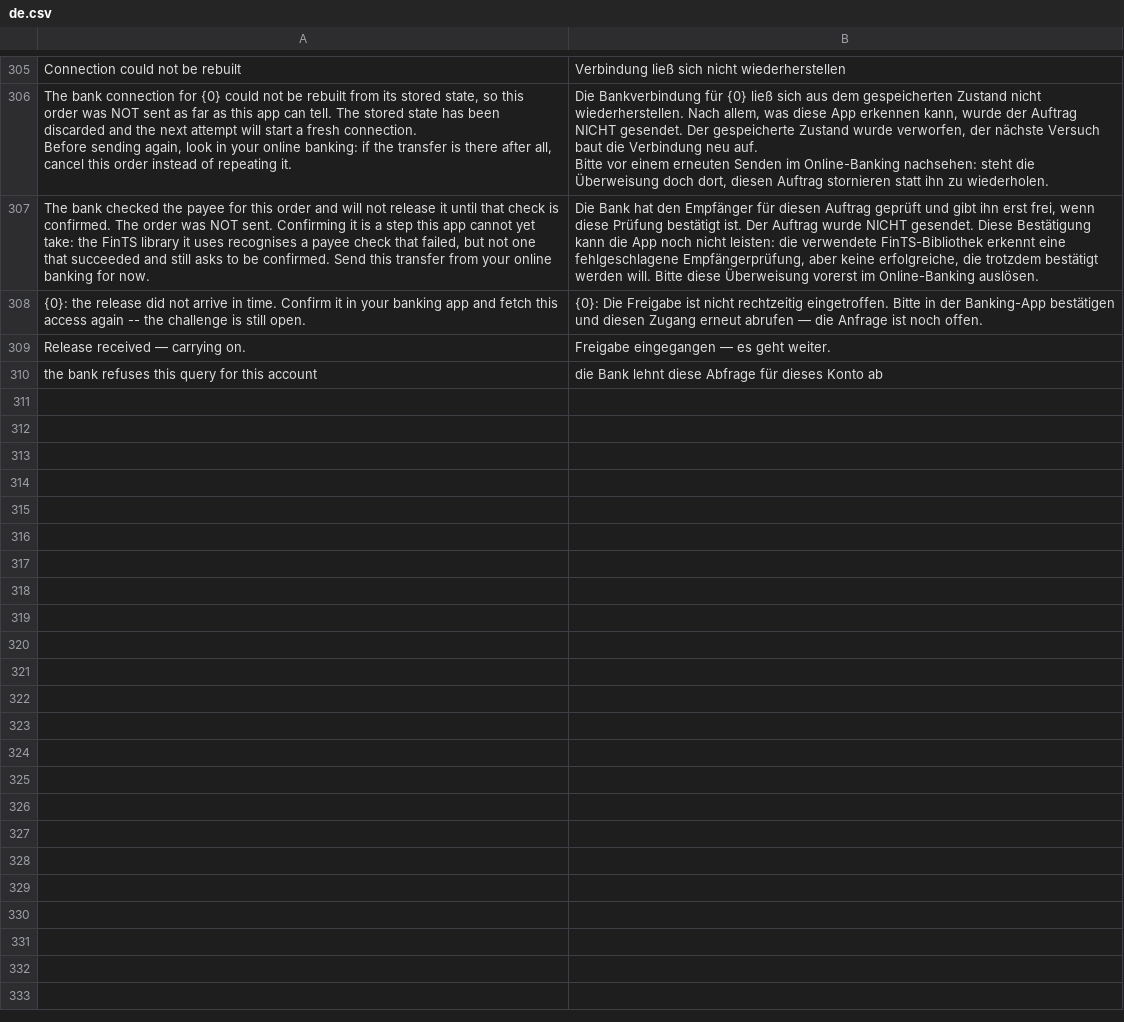
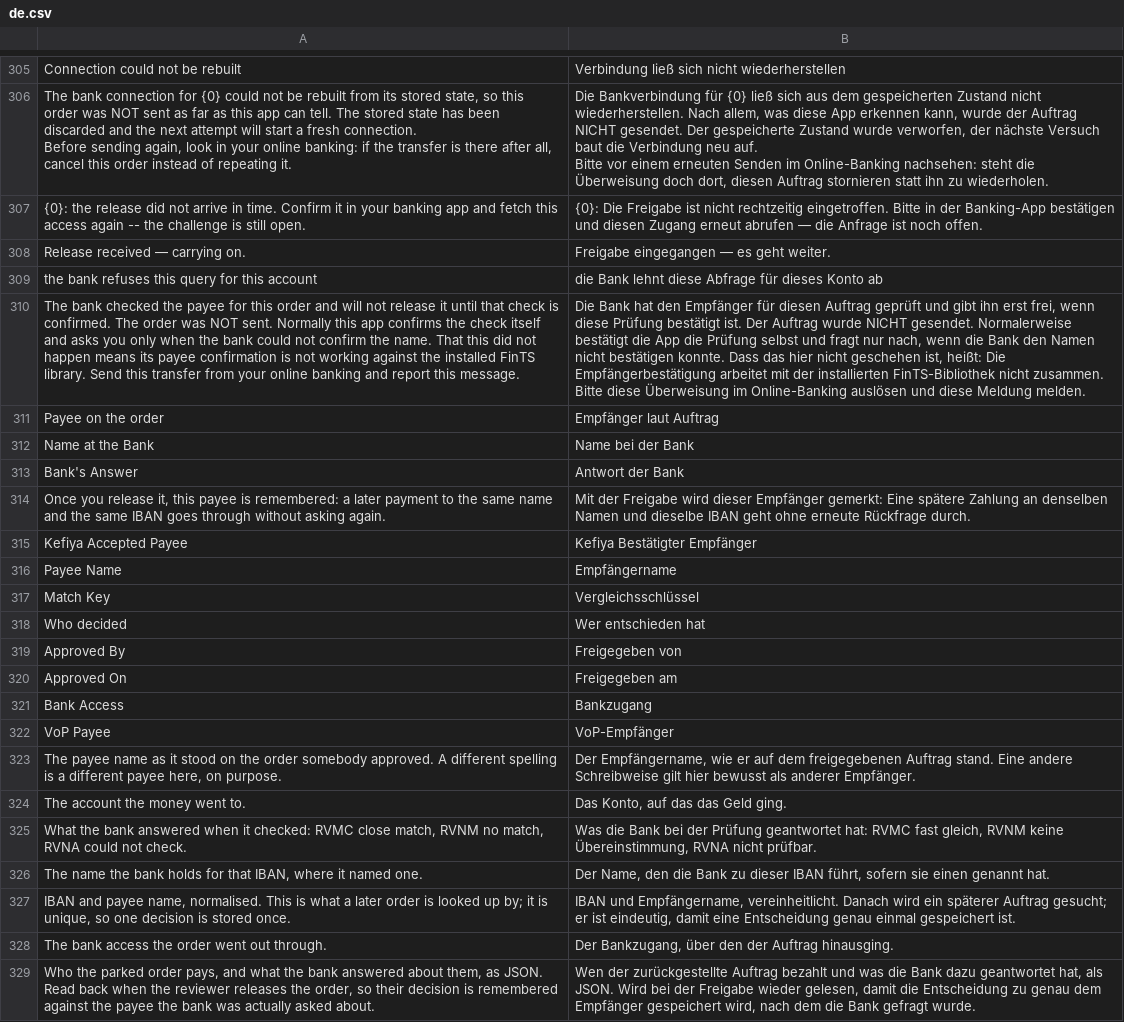
Before and after one commit to AlexanderF123/kefiya, a CSV file: kefiya/translations/de.csv, drawn as a sheet; only a part is shown, gaps mark what is left out; removed rows and columns are numbered as before the commit, all else as after; the diff names each change by its address in the sheet, - before the commit and + after, or states it on an @@ line.

```diff
--- a/kefiya/translations/de.csv
+++ b/kefiya/translations/de.csv
-row 307: The bank checked the payee for this order and will not release it until that check is confirmed. The order was NOT sent. Confirming it is a step this app cannot yet take: the FinTS library it uses recognises a payee check that failed, but not one that succeeded and still asks to be confirmed. Send this transfer from your online banking for now. | Die Bank hat den Empfänger für diesen Auftrag geprüft und gibt ihn erst frei, wenn diese Prüfung bestätigt ist. Der Auftrag wurde NICHT gesendet. Diese Bestätigung kann die App noch nicht leisten: die verwendete FinTS-Bibliothek erkennt eine fehlgeschlagene Empfängerprüfung, aber keine erfolgreiche, die trotzdem bestätigt werden will. Bitte diese Überweisung vorerst im Online-Banking auslösen.
+row 310: The bank checked the payee for this order and will not release it until that check is confirmed. The order was NOT sent. Normally this app confirms the check itself and asks you only when the bank could not confirm the name. That this did not happen means its payee confirmation is not working against the installed FinTS library. Send this transfer from your online banking and report this message. | Die Bank hat den Empfänger für diesen Auftrag geprüft und gibt ihn erst frei, wenn diese Prüfung bestätigt ist. Der Auftrag wurde NICHT gesendet. Normalerweise bestätigt die App die Prüfung selbst und fragt nur nach, wenn die Bank den Namen nicht bestätigen konnte. Dass das hier nicht geschehen ist, heißt: Die Empfängerbestätigung arbeitet mit der installierten FinTS-Bibliothek nicht zusammen. Bitte diese Überweisung im Online-Banking auslösen und diese Meldung melden.
+row 311: Payee on the order | Empfänger laut Auftrag
+row 312: Name at the Bank | Name bei der Bank
+row 313: Bank's Answer | Antwort der Bank
+row 314: Once you release it, this payee is remembered: a later payment to the same name and the same IBAN goes through without asking again. | Mit der Freigabe wird dieser Empfänger gemerkt: Eine spätere Zahlung an denselben Namen und dieselbe IBAN geht ohne erneute Rückfrage durch.
+row 315: Kefiya Accepted Payee | Kefiya Bestätigter Empfänger
+row 316: Payee Name | Empfängername
+row 317: Match Key | Vergleichsschlüssel
+row 318: Who decided | Wer entschieden hat
+row 319: Approved By | Freigegeben von
+row 320: Approved On | Freigegeben am
+row 321: Bank Access | Bankzugang
+row 322: VoP Payee | VoP-Empfänger
+row 323: The payee name as it stood on the order somebody approved. A different spelling is a different payee here, on purpose. | Der Empfängername, wie er auf dem freigegebenen Auftrag stand. Eine andere Schreibweise gilt hier bewusst als anderer Empfänger.
+row 324: The account the money went to. | Das Konto, auf das das Geld ging.
+row 325: What the bank answered when it checked: RVMC close match, RVNM no match, RVNA could not check. | Was die Bank bei der Prüfung geantwortet hat: RVMC fast gleich, RVNM keine Übereinstimmung, RVNA nicht prüfbar.
+row 326: The name the bank holds for that IBAN, where it named one. | Der Name, den die Bank zu dieser IBAN führt, sofern sie einen genannt hat.
+row 327: IBAN and payee name, normalised. This is what a later order is looked up by; it is unique, so one decision is stored once. | IBAN und Empfängername, vereinheitlicht. Danach wird ein späterer Auftrag gesucht; er ist eindeutig, damit eine Entscheidung genau einmal gespeichert ist.
+row 328: The bank access the order went out through. | Der Bankzugang, über den der Auftrag hinausging.
+row 329: Who the parked order pays, and what the bank answered about them, as JSON. Read back when the reviewer releases the order, so their decision is remembered against the payee the bank was actually asked about. | Wen der zurückgestellte Auftrag bezahlt und was die Bank dazu geantwortet hat, als JSON. Wird bei der Freigabe wieder gelesen, damit die Entscheidung zu genau dem Empfänger gespeichert wird, nach dem die Bank gefragt wurde.
```
Also changed, not shown: 16 other files.
